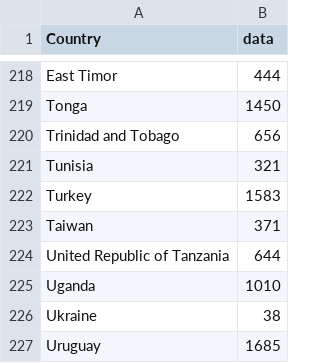
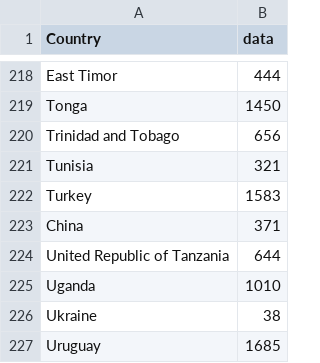
Before and after one commit to hzaurzli/MicroWorldOmics, a CSV file: Shiny/ShinyScript/ShinyMap/worldmap_metadata.csv, drawn as a sheet; only a part is shown, gaps mark what is left out.

```diff
--- a/Shiny/ShinyScript/ShinyMap/worldmap_metadata.csv
+++ b/Shiny/ShinyScript/ShinyMap/worldmap_metadata.csv
@@ -222,3 +222,3 @@ Tunisia,321
 Turkey,1583
-Taiwan,371
+China,371
 United Republic of Tanzania,644
```
Also changed, not shown: Shiny/ShinyScript/ShinyMap/states/chinamap_metadata.csv, 3 other files.
